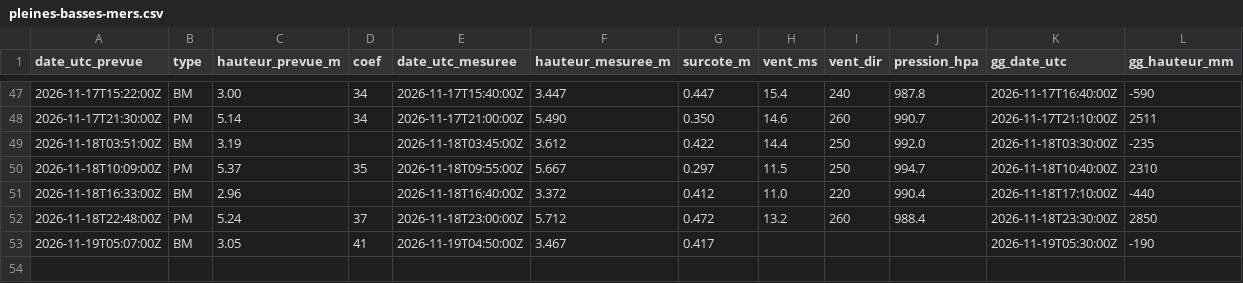
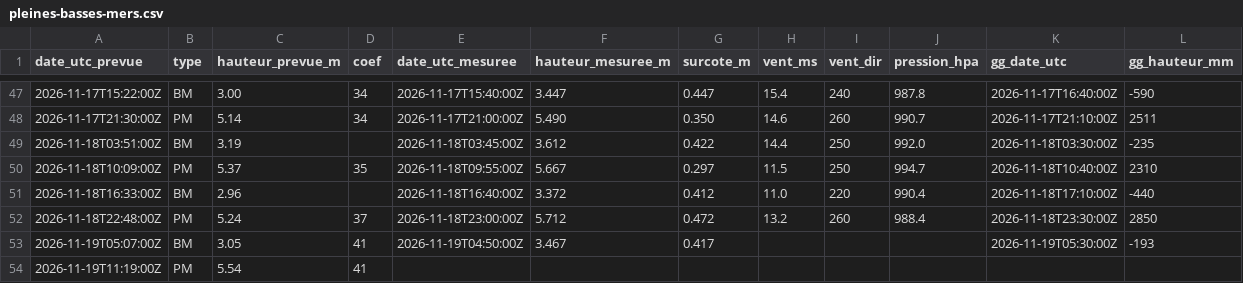
Before and after one commit to antreizh/hydraulne, a CSV file: data/maree-brest/pleines-basses-mers.csv, drawn as a sheet; only a part is shown, gaps mark what is left out.

```diff
--- a/data/maree-brest/pleines-basses-mers.csv
+++ b/data/maree-brest/pleines-basses-mers.csv
@@ -52,2 +52,3 @@ date_utc_prevue;type;hauteur_prevue_m;coef;date_utc_mesuree;hauteur_mesuree_m;su
 2026-11-18T22:48:00Z;PM;5.24;37;2026-11-18T23:00:00Z;5.712;0.472;13.2;260;988.4;2026-11-18T23:30:00Z;2850
-2026-11-19T05:07:00Z;BM;3.05;41;2026-11-19T04:50:00Z;3.467;0.417;;;;2026-11-19T05:30:00Z;-190
+2026-11-19T05:07:00Z;BM;3.05;41;2026-11-19T04:50:00Z;3.467;0.417;;;;2026-11-19T05:30:00Z;-193
+2026-11-19T11:19:00Z;PM;5.54;41;;;;;;;;
```
Also changed, not shown: data/maree-brest/2026-11.csv, data/maree-guily-glaz/2026-11.csv, 5 other files.
